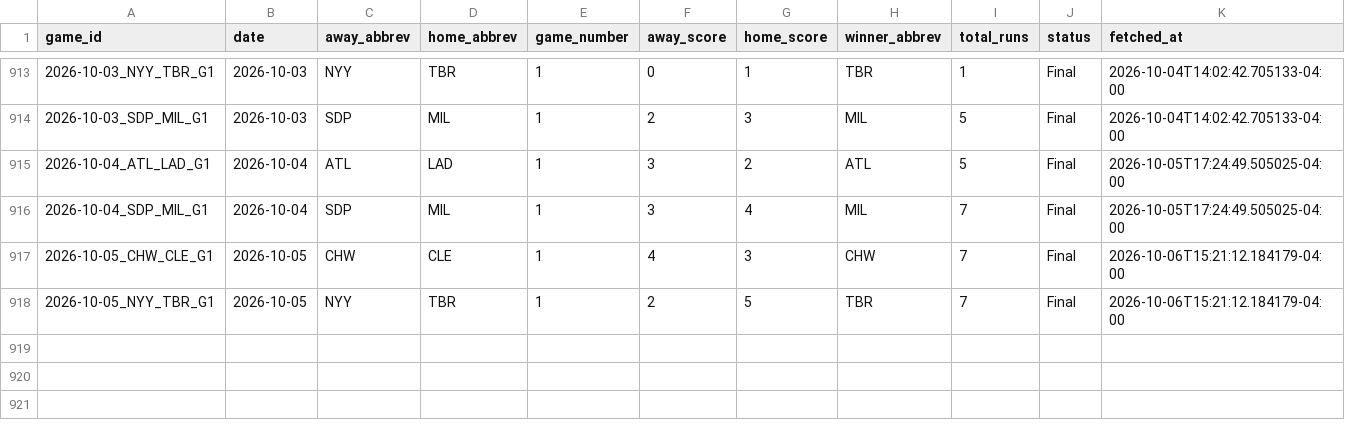
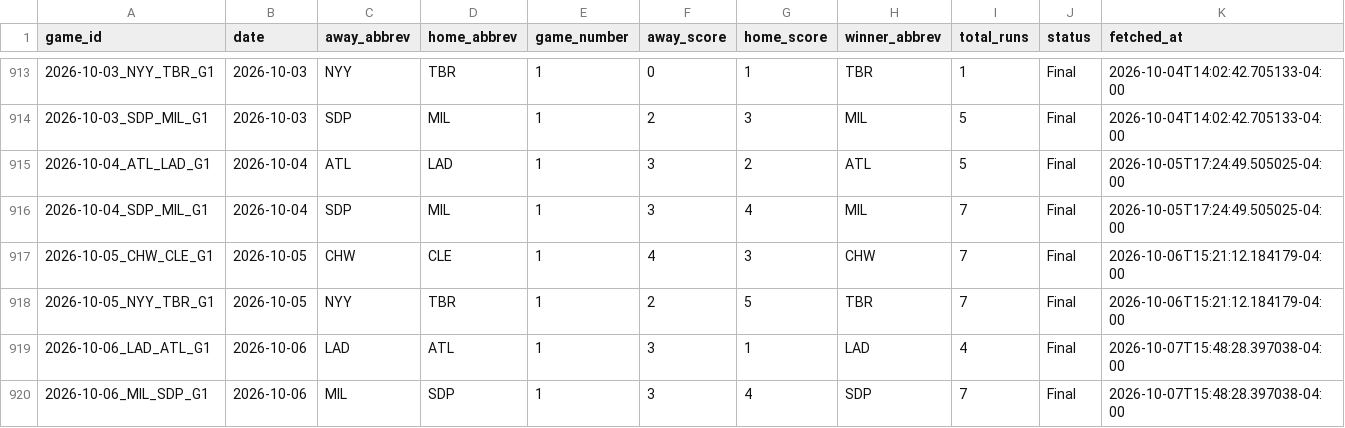
Before and after one commit to hobbescodez/sports, a CSV file: sports/mlb/data/results_log.csv, drawn as a sheet; only a part is shown, gaps mark what is left out; the diff names each change by its address in the sheet, - before the commit and + after, or states it on an @@ line.

```diff
--- a/sports/mlb/data/results_log.csv
+++ b/sports/mlb/data/results_log.csv
+row 919: 2026-10-06_LAD_ATL_G1 | 2026-10-06 | LAD | ATL | 1 | 3 | 1 | LAD | 4 | Final | 2026-10-07T15:48:28.397038-04:00
+row 920: 2026-10-06_MIL_SDP_G1 | 2026-10-06 | MIL | SDP | 1 | 3 | 4 | SDP | 7 | Final | 2026-10-07T15:48:28.397038-04:00
```
Also changed, not shown: sports/mlb/data/predictions_log.csv, 2 other files.
